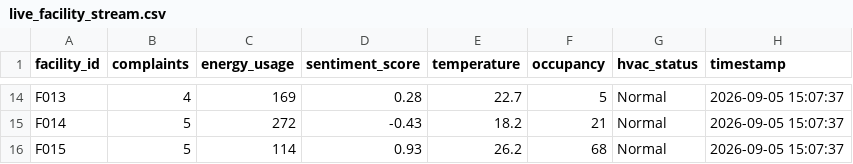
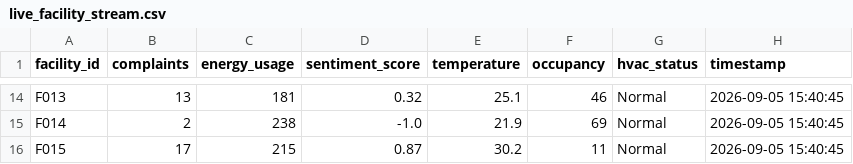
Before and after one commit to Sudharsana125/Agents-, a CSV file: agents/data/live_facility_stream.csv, drawn as a sheet; only a part is shown, gaps mark what is left out; the diff covers the shown part only; the diff names each change by its address in the sheet, - before the commit and + after, or states it on an @@ line.

```diff
--- a/agents/data/live_facility_stream.csv
+++ b/agents/data/live_facility_stream.csv
-B14 (complaints): 4
+B14 (complaints): 13
-C14 (energy_usage): 169
+C14 (energy_usage): 181
-D14 (sentiment_score): 0.28
+D14 (sentiment_score): 0.32
-E14 (temperature): 22.7
+E14 (temperature): 25.1
-F14 (occupancy): 5
+F14 (occupancy): 46
-H14:H16 (timestamp): 2026-09-05 15:07:37
+H14:H16 (timestamp): 2026-09-05 15:40:45
-B15 (complaints): 5
+B15 (complaints): 2
-C15 (energy_usage): 272
+C15 (energy_usage): 238
-D15 (sentiment_score): -0.43
+D15 (sentiment_score): -1.0
-E15 (temperature): 18.2
+E15 (temperature): 21.9
-F15 (occupancy): 21
+F15 (occupancy): 69
-B16 (complaints): 5
+B16 (complaints): 17
-C16 (energy_usage): 114
+C16 (energy_usage): 215
-D16 (sentiment_score): 0.93
+D16 (sentiment_score): 0.87
-E16 (temperature): 26.2
+E16 (temperature): 30.2
-F16 (occupancy): 68
+F16 (occupancy): 11
```
Also changed, not shown: 70 edited cells elsewhere in this file, agents/data/outputs/facility_predictions.csv, agents/data/outputs/live_history.csv, 1 other file.
